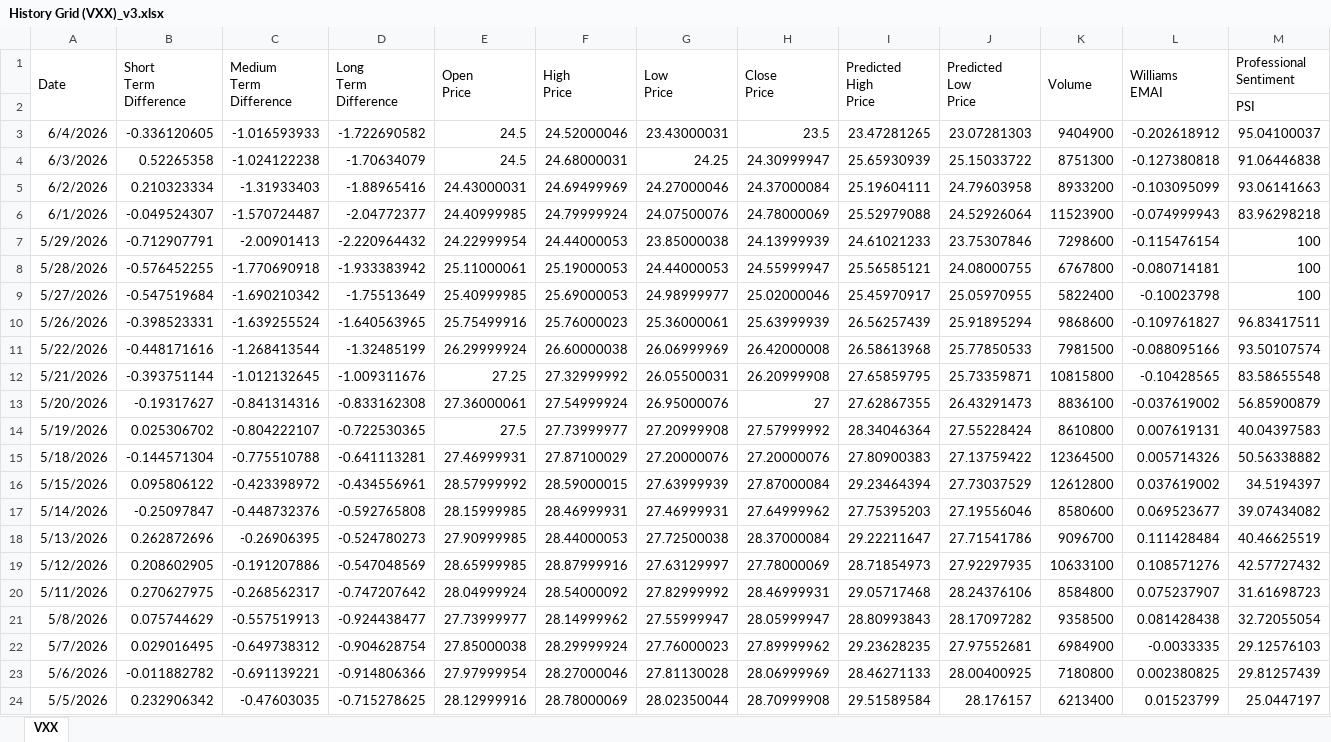
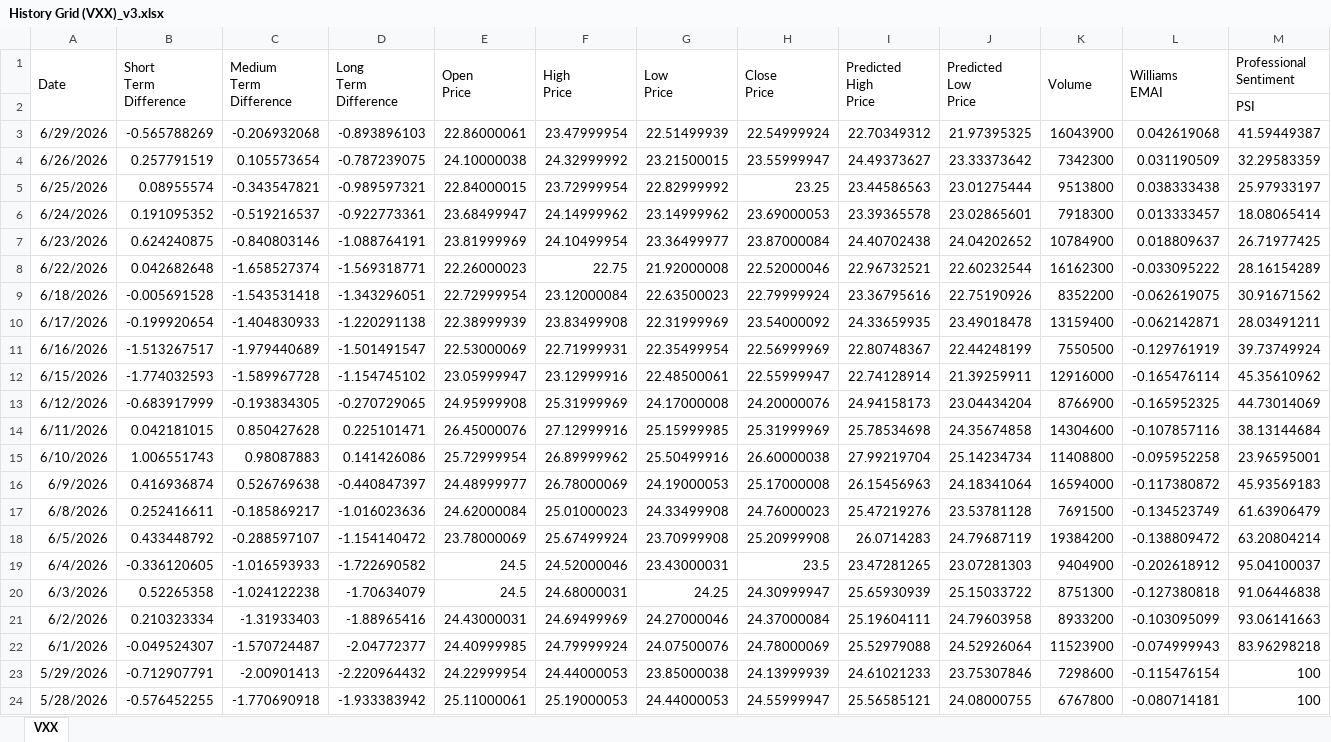
Before and after one commit to ajzopp-creator/AI-Agent-Learning-Hub, an Excel workbook: projects/P_010_Current_Market_Posture/data/excel_exports/History Grid (VXX)_v3.xlsx, sheet VXX, drawn as a sheet; only a part is shown; the shorter side is filled out with more unchanged rows; values as stored, in another font and other column widths than the file's, no borders; rows hold the shown columns only; the diff covers the shown part only; the diff names each change by its address in the sheet, - before the commit and + after, or states it on an @@ line.

```diff
--- a/projects/P_010_Current_Market_Posture/data/excel_exports/History Grid (VXX)_v3.xlsx (sheet VXX)
+++ b/projects/P_010_Current_Market_Posture/data/excel_exports/History Grid (VXX)_v3.xlsx (sheet VXX)
+row 3: 6/29/2026 | -0.565788269 | -0.206932068 | -0.893896103 | 22.86000061 | 23.47999954 | 22.51499939 | 22.54999924 | 22.70349312 | 21.97395325 | 16043900 | 0.042619068 | 41.59449387
+row 4: 6/26/2026 | 0.257791519 | 0.105573654 | -0.787239075 | 24.10000038 | 24.32999992 | 23.21500015 | 23.55999947 | 24.49373627 | 23.33373642 | 7342300 | 0.031190509 | 32.29583359
+row 5: 6/25/2026 | 0.08955574 | -0.343547821 | -0.989597321 | 22.84000015 | 23.72999954 | 22.82999992 | 23.25 | 23.44586563 | 23.01275444 | 9513800 | 0.038333438 | 25.97933197
+row 6: 6/24/2026 | 0.191095352 | -0.519216537 | -0.922773361 | 23.68499947 | 24.14999962 | 23.14999962 | 23.69000053 | 23.39365578 | 23.02865601 | 7918300 | 0.013333457 | 18.08065414
+row 7: 6/23/2026 | 0.624240875 | -0.840803146 | -1.088764191 | 23.81999969 | 24.10499954 | 23.36499977 | 23.87000084 | 24.40702438 | 24.04202652 | 10784900 | 0.018809637 | 26.71977425
+row 8: 6/22/2026 | 0.042682648 | -1.658527374 | -1.569318771 | 22.26000023 | 22.75 | 21.92000008 | 22.52000046 | 22.96732521 | 22.60232544 | 16162300 | -0.033095222 | 28.16154289
+row 9: 6/18/2026 | -0.005691528 | -1.543531418 | -1.343296051 | 22.72999954 | 23.12000084 | 22.63500023 | 22.79999924 | 23.36795616 | 22.75190926 | 8352200 | -0.062619075 | 30.91671562
+row 10: 6/17/2026 | -0.199920654 | -1.404830933 | -1.220291138 | 22.38999939 | 23.83499908 | 22.31999969 | 23.54000092 | 24.33659935 | 23.49018478 | 13159400 | -0.062142871 | 28.03491211
+row 11: 6/16/2026 | -1.513267517 | -1.979440689 | -1.501491547 | 22.53000069 | 22.71999931 | 22.35499954 | 22.56999969 | 22.80748367 | 22.44248199 | 7550500 | -0.129761919 | 39.73749924
+row 12: 6/15/2026 | -1.774032593 | -1.589967728 | -1.154745102 | 23.05999947 | 23.12999916 | 22.48500061 | 22.55999947 | 22.74128914 | 21.39259911 | 12916000 | -0.165476114 | 45.35610962
+row 13: 6/12/2026 | -0.683917999 | -0.193834305 | -0.270729065 | 24.95999908 | 25.31999969 | 24.17000008 | 24.20000076 | 24.94158173 | 23.04434204 | 8766900 | -0.165952325 | 44.73014069
+row 14: 6/11/2026 | 0.042181015 | 0.850427628 | 0.225101471 | 26.45000076 | 27.12999916 | 25.15999985 | 25.31999969 | 25.78534698 | 24.35674858 | 14304600 | -0.107857116 | 38.13144684
+row 15: 6/10/2026 | 1.006551743 | 0.98087883 | 0.141426086 | 25.72999954 | 26.89999962 | 25.50499916 | 26.60000038 | 27.99219704 | 25.14234734 | 11408800 | -0.095952258 | 23.96595001
+row 16: 6/9/2026 | 0.416936874 | 0.526769638 | -0.440847397 | 24.48999977 | 26.78000069 | 24.19000053 | 25.17000008 | 26.15456963 | 24.18341064 | 16594000 | -0.117380872 | 45.93569183
+row 17: 6/8/2026 | 0.252416611 | -0.185869217 | -1.016023636 | 24.62000084 | 25.01000023 | 24.33499908 | 24.76000023 | 25.47219276 | 23.53781128 | 7691500 | -0.134523749 | 61.63906479
+row 18: 6/5/2026 | 0.433448792 | -0.288597107 | -1.154140472 | 23.78000069 | 25.67499924 | 23.70999908 | 25.20999908 | 26.0714283 | 24.79687119 | 19384200 | -0.138809472 | 63.20804214
```
Also changed, not shown: 16 removed rows elsewhere in this sheet, projects/P_010_Current_Market_Posture/data/excel_exports/History Grid (QQQ)_v3.xlsx, projects/P_010_Current_Market_Posture/data/excel_exports/History Grid (SPY)_v3.xlsx, 6 other files.
